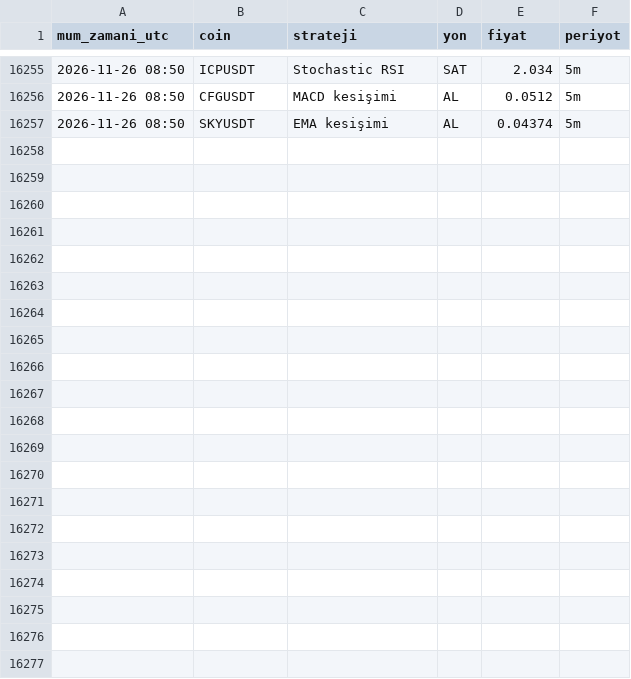
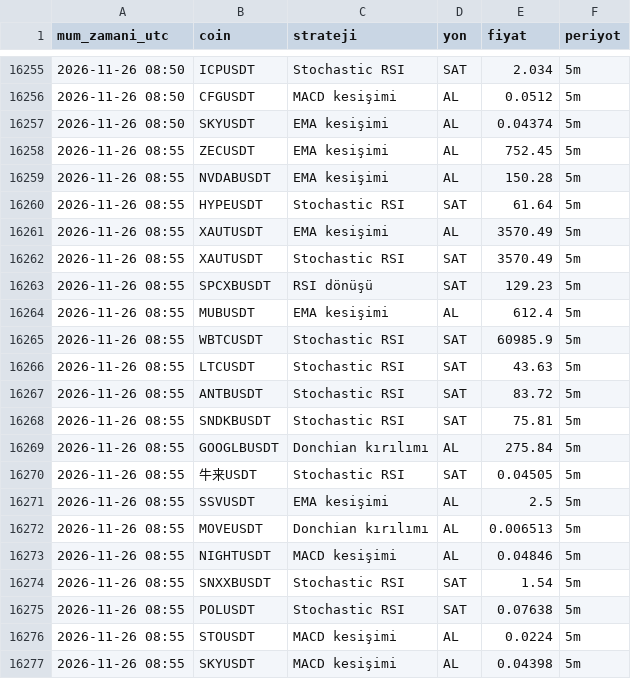
Before and after one commit to yumrukayayunusemre-creator/kripto-sinyal, a CSV file: kayitlar/strateji_sinyalleri_2026-11.csv, drawn as a sheet; only a part is shown, gaps mark what is left out; the diff names each change by its address in the sheet, - before the commit and + after, or states it on an @@ line.

Commit message:
sinyal kaydı 2026-11-26 09:01 [skip ci]

```diff
--- a/kayitlar/strateji_sinyalleri_2026-11.csv
+++ b/kayitlar/strateji_sinyalleri_2026-11.csv
+row 16258: 2026-11-26 08:55 | ZECUSDT | EMA kesişimi | AL | 752.45 | 5m
+row 16259: 2026-11-26 08:55 | NVDABUSDT | EMA kesişimi | AL | 150.28 | 5m
+row 16260: 2026-11-26 08:55 | HYPEUSDT | Stochastic RSI | SAT | 61.64 | 5m
+row 16261: 2026-11-26 08:55 | XAUTUSDT | EMA kesişimi | AL | 3570.49 | 5m
+row 16262: 2026-11-26 08:55 | XAUTUSDT | Stochastic RSI | SAT | 3570.49 | 5m
+row 16263: 2026-11-26 08:55 | SPCXBUSDT | RSI dönüşü | SAT | 129.23 | 5m
+row 16264: 2026-11-26 08:55 | MUBUSDT | EMA kesişimi | AL | 612.4 | 5m
+row 16265: 2026-11-26 08:55 | WBTCUSDT | Stochastic RSI | SAT | 60985.9 | 5m
+row 16266: 2026-11-26 08:55 | LTCUSDT | Stochastic RSI | SAT | 43.63 | 5m
+row 16267: 2026-11-26 08:55 | ANTBUSDT | Stochastic RSI | SAT | 83.72 | 5m
+row 16268: 2026-11-26 08:55 | SNDKBUSDT | Stochastic RSI | SAT | 75.81 | 5m
+row 16269: 2026-11-26 08:55 | GOOGLBUSDT | Donchian kırılımı | AL | 275.84 | 5m
+row 16270: 2026-11-26 08:55 | 牛来USDT | Stochastic RSI | SAT | 0.04505 | 5m
+row 16271: 2026-11-26 08:55 | SSVUSDT | EMA kesişimi | AL | 2.5 | 5m
+row 16272: 2026-11-26 08:55 | MOVEUSDT | Donchian kırılımı | AL | 0.006513 | 5m
+row 16273: 2026-11-26 08:55 | NIGHTUSDT | MACD kesişimi | AL | 0.04846 | 5m
+row 16274: 2026-11-26 08:55 | SNXXBUSDT | Stochastic RSI | SAT | 1.54 | 5m
+row 16275: 2026-11-26 08:55 | POLUSDT | Stochastic RSI | SAT | 0.07638 | 5m
+row 16276: 2026-11-26 08:55 | STOUSDT | MACD kesişimi | AL | 0.0224 | 5m
+row 16277: 2026-11-26 08:55 | SKYUSDT | MACD kesişimi | AL | 0.04398 | 5m
```
Also changed, not shown: kayitlar/sinyaller_2026-11.csv, 1 other file.
